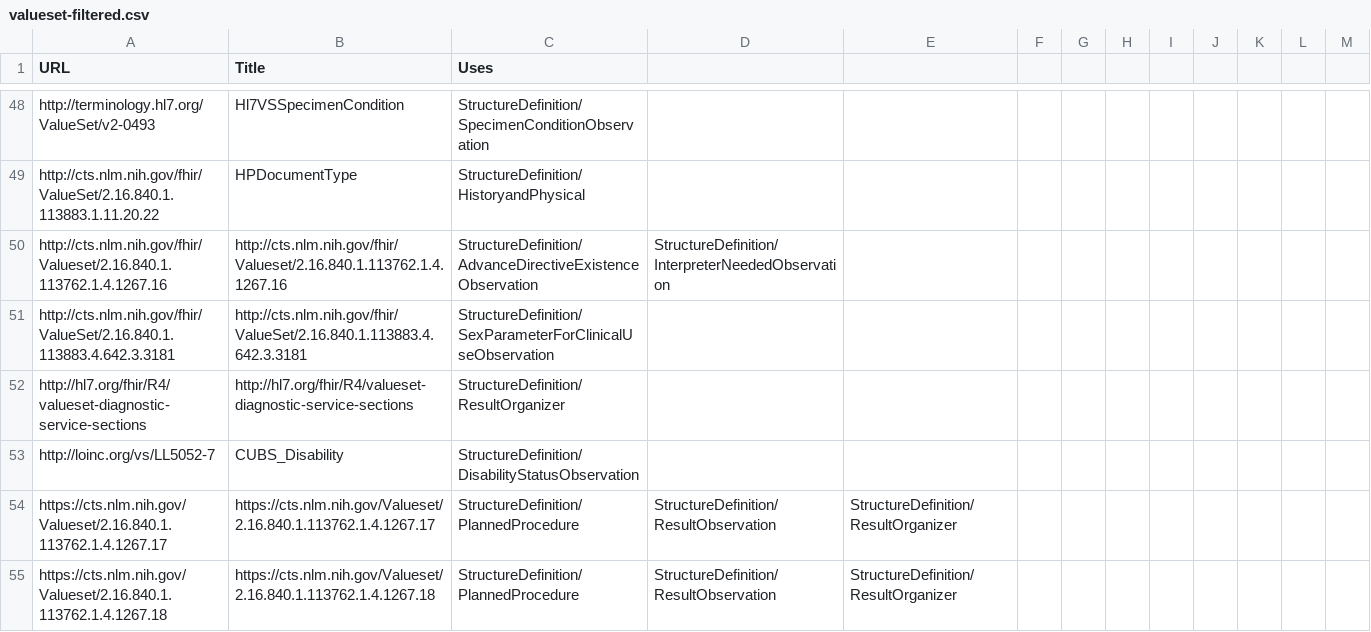
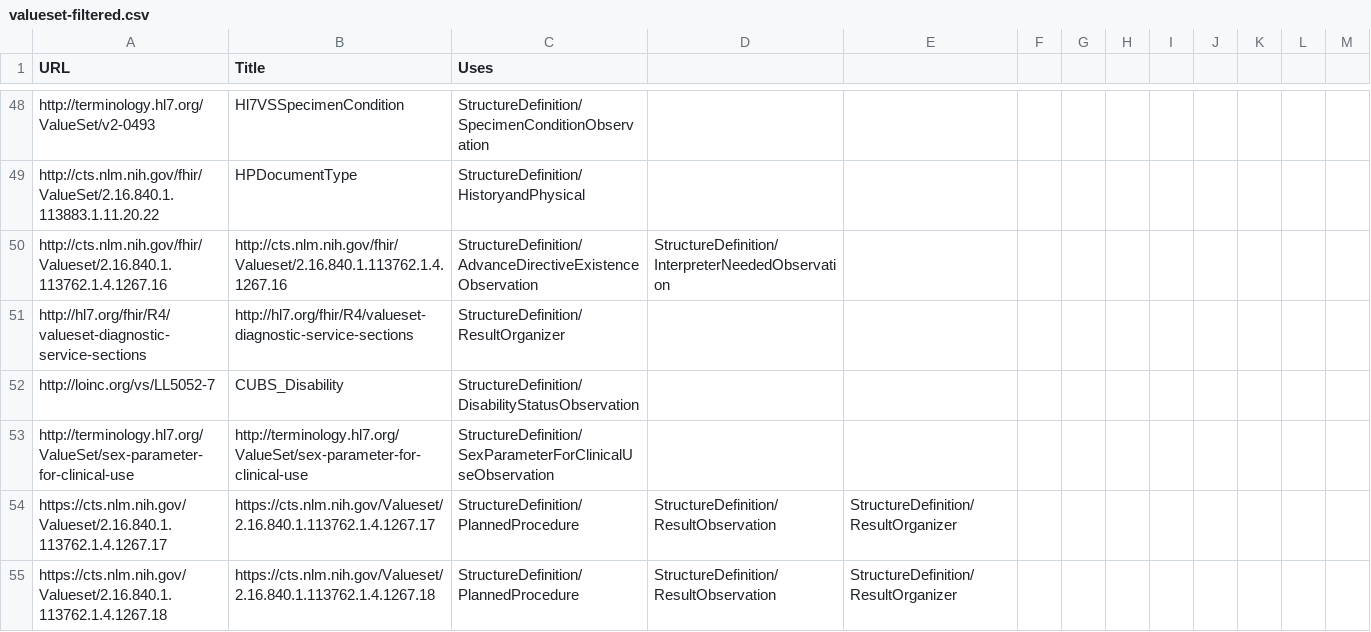
Before and after one commit to HL7/CDA-ccda, a CSV file: input/data/valueset-filtered.csv, drawn as a sheet; only a part is shown, gaps mark what is left out.

```diff
--- a/input/data/valueset-filtered.csv
+++ b/input/data/valueset-filtered.csv
@@ -50,5 +50,5 @@ http://cts.nlm.nih.gov/fhir/ValueSet/2.16.840.1.113883.1.11.20.22,HPDocumentType
 http://cts.nlm.nih.gov/fhir/Valueset/2.16.840.1.113762.1.4.1267.16,http://cts.nlm.nih.gov/fhir/Valueset/2.16.840.1.113762.1.4.1267.16,StructureDefinition/AdvanceDirectiveExistenceObservation, StructureDefinition/InterpreterNeededObservation
-http://cts.nlm.nih.gov/fhir/ValueSet/2.16.840.1.113883.4.642.3.3181,http://cts.nlm.nih.gov/fhir/ValueSet/2.16.840.1.113883.4.642.3.3181,StructureDefinition/SexParameterForClinicalUseObservation
 http://hl7.org/fhir/R4/valueset-diagnostic-service-sections,http://hl7.org/fhir/R4/valueset-diagnostic-service-sections,StructureDefinition/ResultOrganizer
 http://loinc.org/vs/LL5052-7,CUBS_Disability,StructureDefinition/DisabilityStatusObservation
+http://terminology.hl7.org/ValueSet/sex-parameter-for-clinical-use,http://terminology.hl7.org/ValueSet/sex-parameter-for-clinical-use,StructureDefinition/SexParameterForClinicalUseObservation
 https://cts.nlm.nih.gov/Valueset/2.16.840.1.113762.1.4.1267.17,https://cts.nlm.nih.gov/Valueset/2.16.840.1.113762.1.4.1267.17,StructureDefinition/PlannedProcedure, StructureDefinition/ResultObservation, StructureDefinition/ResultOrganizer
```
Also changed, not shown: input/data/codesystem-filtered.csv, 2 other files.
